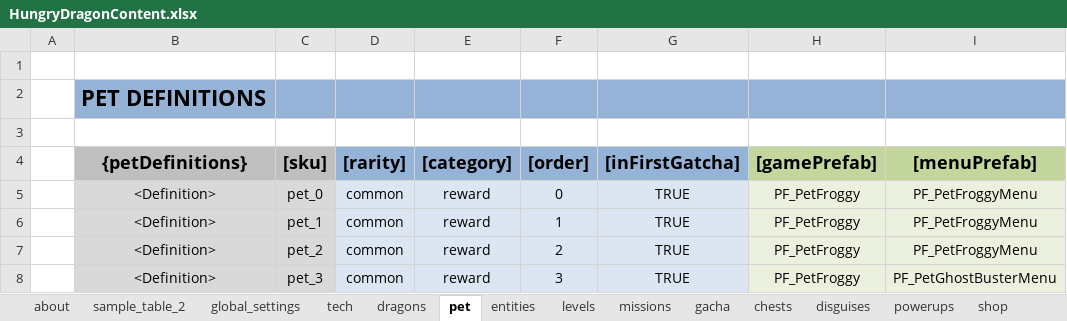
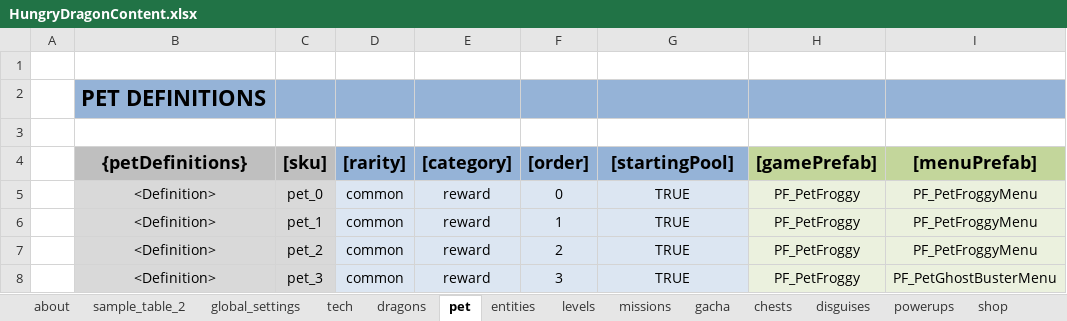
Before and after one commit to nam27062002/hello, an Excel workbook: Docs/Content/HungryDragonContent.xlsx, sheet pet, drawn as a sheet; only a part is shown; values as stored, in another font and other column widths than the file's, no borders; table styles not drawn; the diff names each change by its address in the sheet, - before the commit and + after, or states it on an @@ line.

Commit message:
Content - Create first pet pool (first gatcha)
Former-commit-id: a875aabd11501b30dc28ad7a39b11aaa1975af72

```diff
--- a/Docs/Content/HungryDragonContent.xlsx (sheet pet)
+++ b/Docs/Content/HungryDragonContent.xlsx (sheet pet)
-G4: [inFirstGatcha]
+G4: [startingPool]
```
Also changed, not shown: 2 other files.
